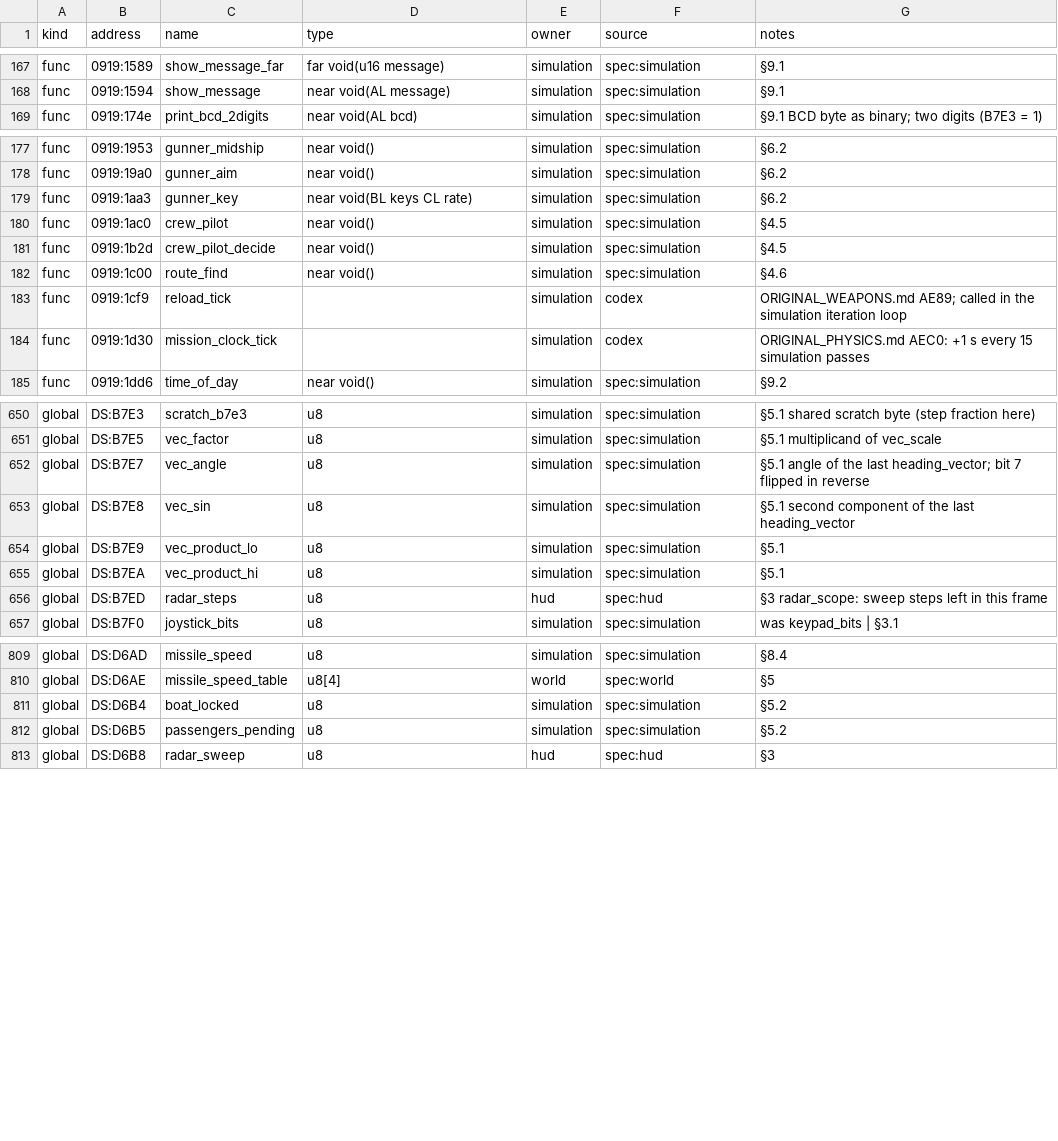
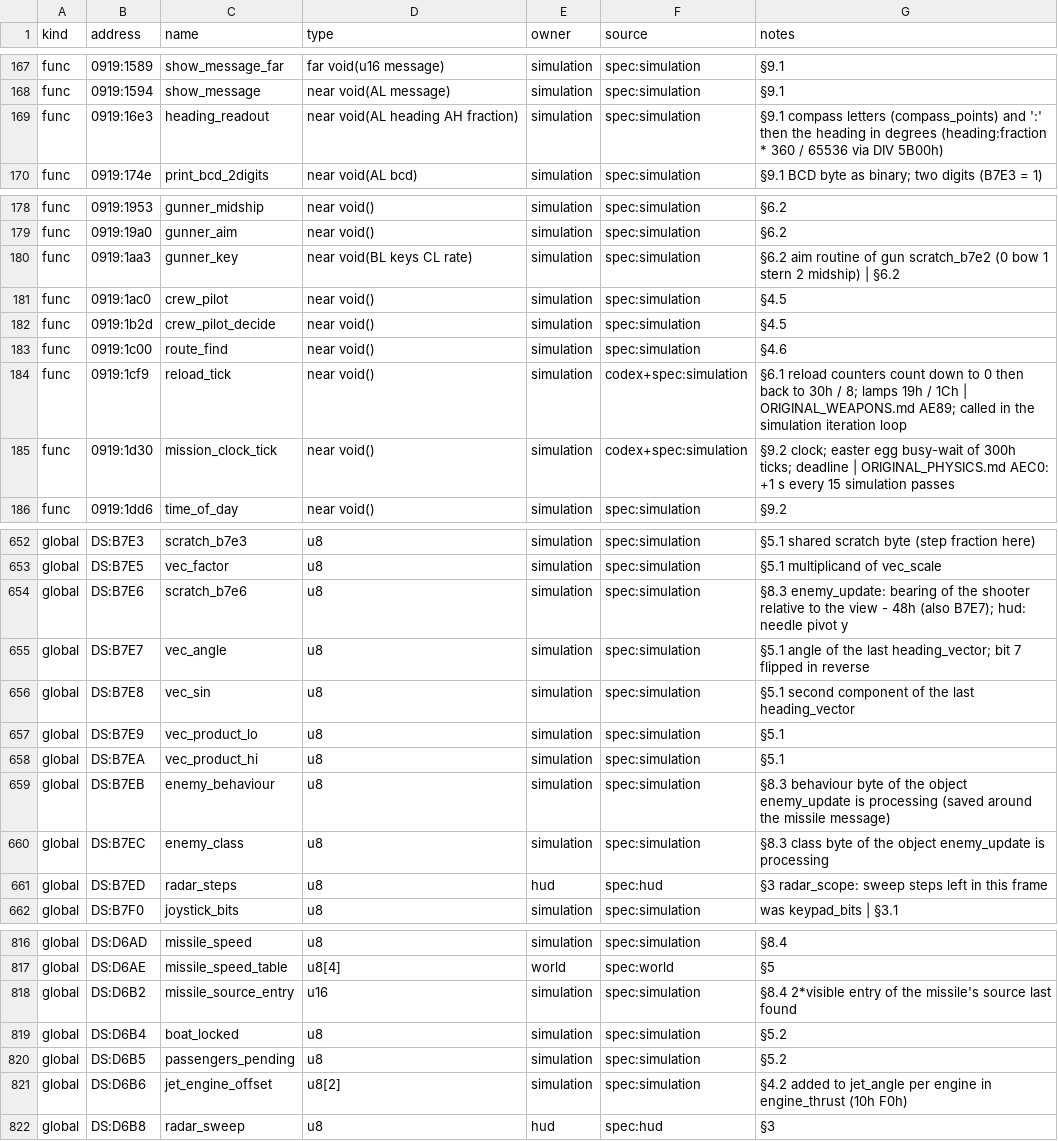
Before and after one commit to PlasticCog/Gunboat, a CSV file: reverse_engineering/symbols.csv, drawn as a sheet; only a part is shown, gaps mark what is left out; the diff covers the shown part only.

```diff
--- a/reverse_engineering/symbols.csv
+++ b/reverse_engineering/symbols.csv
@@ -168,2 +168,3 @@ func,0919:1589,show_message_far,far void(u16 message),simulation,spec:simulation
 func,0919:1594,show_message,near void(AL message),simulation,spec:simulation,§9.1
+func,0919:16e3,heading_readout,near void(AL heading AH fraction),simulation,spec:simulation,§9.1 compass letters (compass_points) and ':' then the heading in degrees (heading:fraction * 360 / 65536 via DIV 5B00h)
 func,0919:174e,print_bcd_2digits,near void(AL bcd),simulation,spec:simulation,§9.1 BCD byte as binary; two digits (B7E3 = 1)
@@ -178,3 +179,3 @@ func,0919:1953,gunner_midship,near void(),simulation,spec:simulation,§6.2
 func,0919:19a0,gunner_aim,near void(),simulation,spec:simulation,§6.2
-func,0919:1aa3,gunner_key,near void(BL keys CL rate),simulation,spec:simulation,§6.2
+func,0919:1aa3,gunner_key,near void(BL keys CL rate),simulation,spec:simulation,§6.2 aim routine of gun scratch_b7e2 (0 bow 1 stern 2 midship) | §6.2
 func,0919:1ac0,crew_pilot,near void(),simulation,spec:simulation,§4.5
@@ -182,4 +183,4 @@ func,0919:1b2d,crew_pilot_decide,near void(),simulation,spec:simulation,§4.5
 func,0919:1c00,route_find,near void(),simulation,spec:simulation,§4.6
-func,0919:1cf9,reload_tick,,simulation,codex,ORIGINAL_WEAPONS.md AE89; called in the simulation iteration loop
-func,0919:1d30,mission_clock_tick,,simulation,codex,ORIGINAL_PHYSICS.md AEC0: +1 s every 15 simulation passes
+func,0919:1cf9,reload_tick,near void(),simulation,codex+spec:simulation,§6.1 reload counters count down to 0 then back to 30h / 8; lamps 19h / 1Ch | ORIGINAL_WEAPONS.md AE89; called in the simulation iteration loop
+func,0919:1d30,mission_clock_tick,near void(),simulation,codex+spec:simulation,§9.2 clock; easter egg busy-wait of 300h ticks; deadline | ORIGINAL_PHYSICS.md AEC0: +1 s every 15 simulation passes
 func,0919:1dd6,time_of_day,near void(),simulation,spec:simulation,§9.2
@@ -651,2 +653,3 @@ global,DS:B7E3,scratch_b7e3,u8,simulation,spec:simulation,§5.1 shared scratch b
 global,DS:B7E5,vec_factor,u8,simulation,spec:simulation,§5.1 multiplicand of vec_scale
+global,DS:B7E6,scratch_b7e6,u8,simulation,spec:simulation,§8.3 enemy_update: bearing of the shooter relative to the view - 48h (also B7E7); hud: needle pivot y
 global,DS:B7E7,vec_angle,u8,simulation,spec:simulation,§5.1 angle of the last heading_vector; bit 7 flipped in reverse
@@ -655,2 +658,4 @@ global,DS:B7E9,vec_product_lo,u8,simulation,spec:simulation,§5.1
 global,DS:B7EA,vec_product_hi,u8,simulation,spec:simulation,§5.1
+global,DS:B7EB,enemy_behaviour,u8,simulation,spec:simulation,§8.3 behaviour byte of the object enemy_update is processing (saved around the missile message)
+global,DS:B7EC,enemy_class,u8,simulation,spec:simulation,§8.3 class byte of the object enemy_update is processing
 global,DS:B7ED,radar_steps,u8,hud,spec:hud,§3 radar_scope: sweep steps left in this frame
@@ -810,4 +817,6 @@ global,DS:D6AD,missile_speed,u8,simulation,spec:simulation,§8.4
 global,DS:D6AE,missile_speed_table,u8[4],world,spec:world,§5
+global,DS:D6B2,missile_source_entry,u16,simulation,spec:simulation,§8.4 2*visible entry of the missile's source last found
 global,DS:D6B4,boat_locked,u8,simulation,spec:simulation,§5.2
 global,DS:D6B5,passengers_pending,u8,simulation,spec:simulation,§5.2
+global,DS:D6B6,jet_engine_offset,u8[2],simulation,spec:simulation,§4.2 added to jet_angle per engine in engine_thrust (10h F0h)
 global,DS:D6B8,radar_sweep,u8,hud,spec:hud,§3
```
Also changed, not shown: 5 added rows and 3 edited cells elsewhere in this file, reverse_engineering/spec/simulation_symbols.csv, 18 other files.
